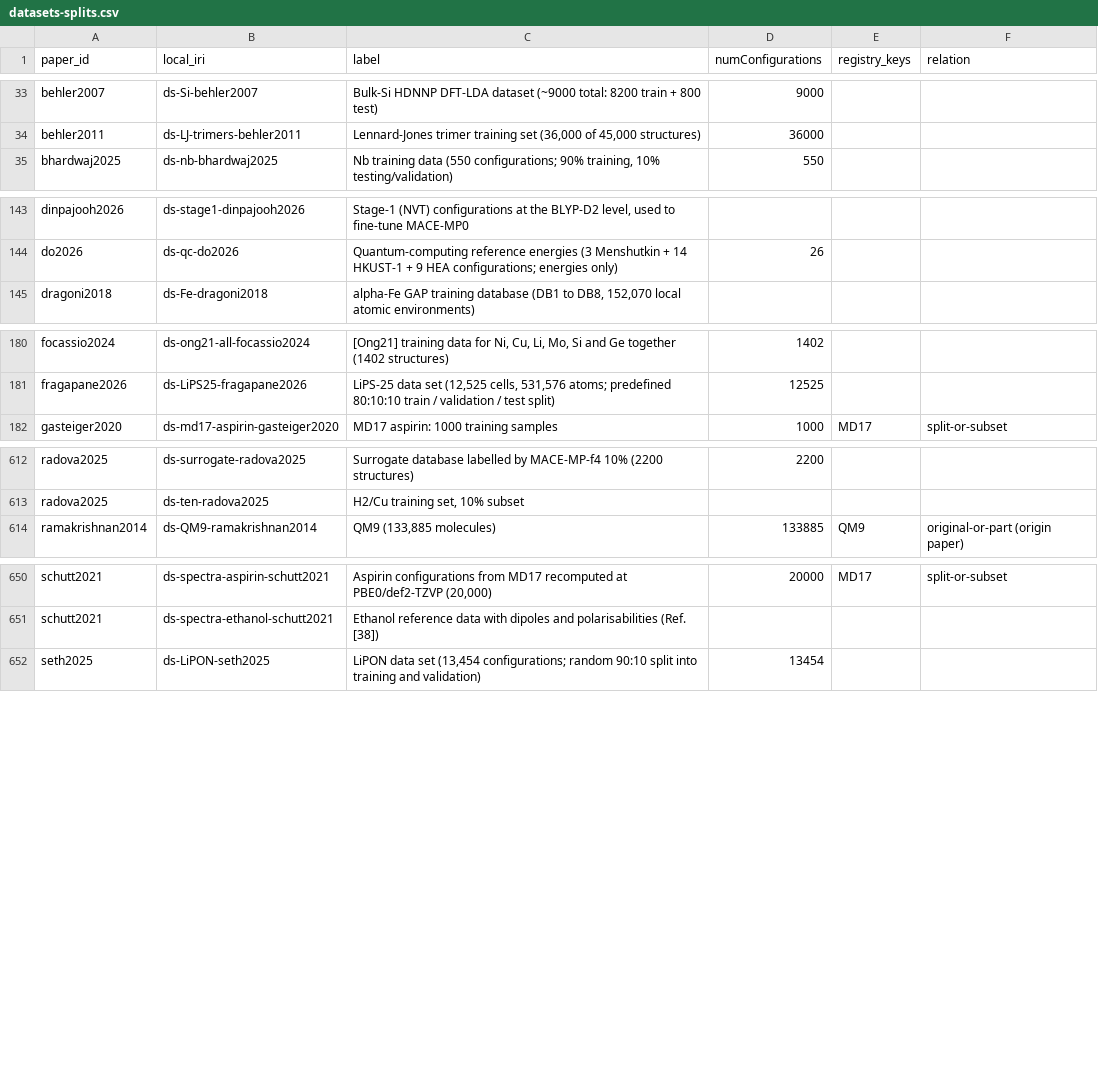
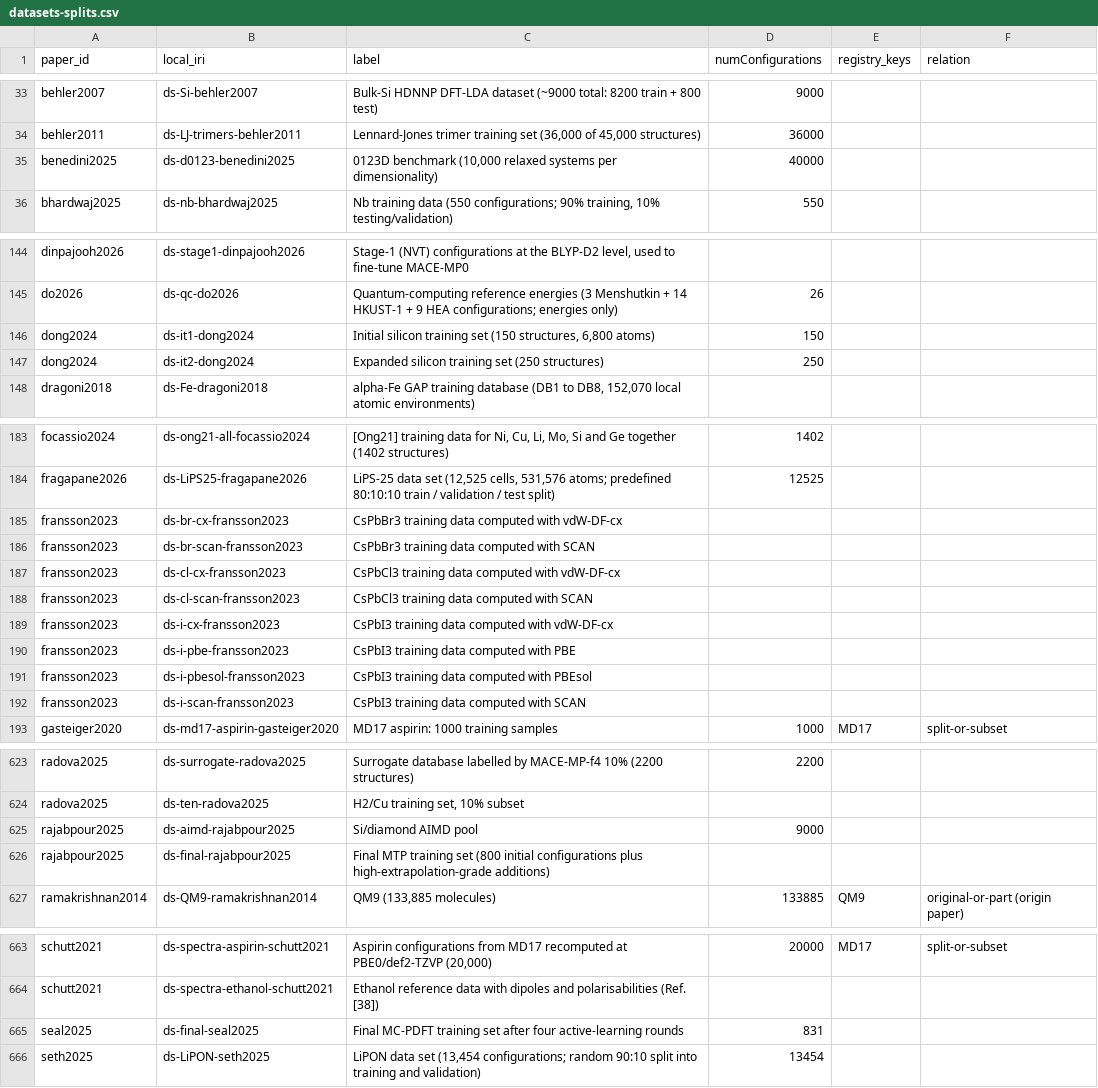
Before and after one commit to danielhz/mlips-ontology, a CSV file: artifacts/kg/datasets-splits.csv, drawn as a sheet; only a part is shown, gaps mark what is left out.

Commit message:
kg: encode ranks 389-395 (GPUMD heat-transport tutorial NEP for Si; WASP MC-PDFT MACE for TiC+ C-H activation; 0123D dimensionality benchmark of 11 uMLIPs; MTP for Si/diamond interfaces; NEP3 for CsPbX3 with four functionals)

```diff
--- a/artifacts/kg/datasets-splits.csv
+++ b/artifacts/kg/datasets-splits.csv
@@ -34,2 +34,3 @@ behler2007,ds-Si-behler2007,Bulk-Si HDNNP DFT-LDA dataset (~9000 total: 8200 tra
 behler2011,ds-LJ-trimers-behler2011,"Lennard-Jones trimer training set (36,000 of 45,000 structures)",36000,,
+benedini2025,ds-d0123-benedini2025,"0123D benchmark (10,000 relaxed systems per dimensionality)",40000,,
 bhardwaj2025,ds-nb-bhardwaj2025,"Nb training data (550 configurations; 90% training, 10% testing/validation)",550,,
@@ -144,2 +145,4 @@ dinpajooh2026,ds-stage1-dinpajooh2026,"Stage-1 (NVT) configurations at the BLYP-
 do2026,ds-qc-do2026,Quantum-computing reference energies (3 Menshutkin + 14 HKUST-1 + 9 HEA configurations; energies only),26,,
+dong2024,ds-it1-dong2024,"Initial silicon training set (150 structures, 6,800 atoms)",150,,
+dong2024,ds-it2-dong2024,Expanded silicon training set (250 structures),250,,
 dragoni2018,ds-Fe-dragoni2018,"alpha-Fe GAP training database (DB1 to DB8, 152,070 local atomic environments)",,,
@@ -181,2 +184,10 @@ focassio2024,ds-ong21-all-focassio2024,"[Ong21] training data for Ni, Cu, Li, Mo
 fragapane2026,ds-LiPS25-fragapane2026,"LiPS-25 data set (12,525 cells, 531,576 atoms; predefined 80:10:10 train / validation / test split)",12525,,
+fransson2023,ds-br-cx-fransson2023,CsPbBr3 training data computed with vdW-DF-cx,,,
+fransson2023,ds-br-scan-fransson2023,CsPbBr3 training data computed with SCAN,,,
+fransson2023,ds-cl-cx-fransson2023,CsPbCl3 training data computed with vdW-DF-cx,,,
+fransson2023,ds-cl-scan-fransson2023,CsPbCl3 training data computed with SCAN,,,
+fransson2023,ds-i-cx-fransson2023,CsPbI3 training data computed with vdW-DF-cx,,,
+fransson2023,ds-i-pbe-fransson2023,CsPbI3 training data computed with PBE,,,
+fransson2023,ds-i-pbesol-fransson2023,CsPbI3 training data computed with PBEsol,,,
+fransson2023,ds-i-scan-fransson2023,CsPbI3 training data computed with SCAN,,,
 gasteiger2020,ds-md17-aspirin-gasteiger2020,MD17 aspirin: 1000 training samples,1000,MD17,split-or-subset
@@ -613,2 +624,4 @@ radova2025,ds-surrogate-radova2025,Surrogate database labelled by MACE-MP-f4 10%
 radova2025,ds-ten-radova2025,"H2/Cu training set, 10% subset",,,
+rajabpour2025,ds-aimd-rajabpour2025,Si/diamond AIMD pool,9000,,
+rajabpour2025,ds-final-rajabpour2025,Final MTP training set (800 initial configurations plus high-extrapolation-grade additions),,,
 ramakrishnan2014,ds-QM9-ramakrishnan2014,"QM9 (133,885 molecules)",133885,QM9,original-or-part (origin paper)
@@ -651,2 +664,3 @@ schutt2021,ds-spectra-aspirin-schutt2021,"Aspirin configurations from MD17 recom
 schutt2021,ds-spectra-ethanol-schutt2021,Ethanol reference data with dipoles and polarisabilities (Ref. [38]),,,
+seal2025,ds-final-seal2025,Final MC-PDFT training set after four active-learning rounds,831,,
 seth2025,ds-LiPON-seth2025,"LiPON data set (13,454 configurations; random 90:10 split into training and validation)",13454,,
```
Also changed, not shown: artifacts/kg/population-log.csv, 15 other files.
